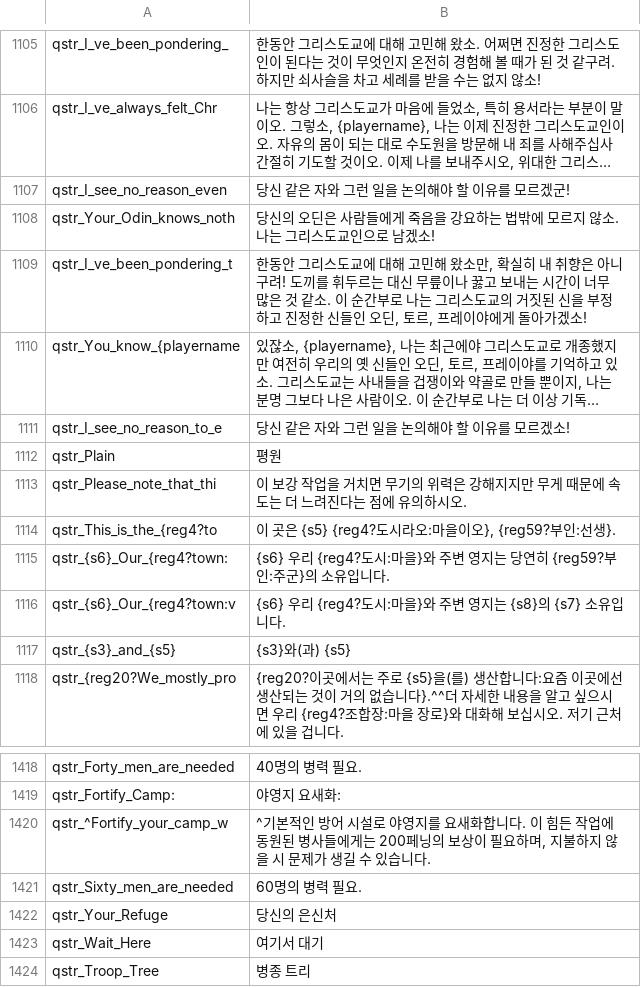
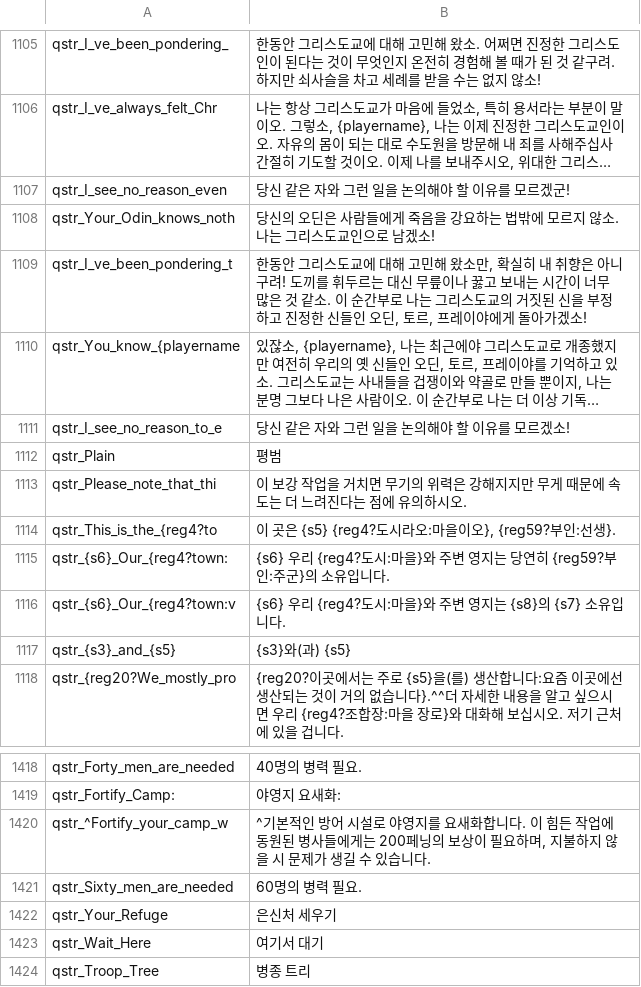
Before and after one commit to 21garam/MB_VikingConquest_R_Korean, a CSV file: languages/en/quick_strings.csv, drawn as a sheet; only a part is shown, gaps mark what is left out; long unchanged cells end in …; the diff names each change by its address in the sheet, - before the commit and + after, or states it on an @@ line.

Commit message:
오역 수정

```diff
--- a/languages/en/quick_strings.csv
+++ b/languages/en/quick_strings.csv
-B1112: 평원
+B1112: 평범
-B1422: 당신의 은신처
+B1422: 은신처 세우기
```
